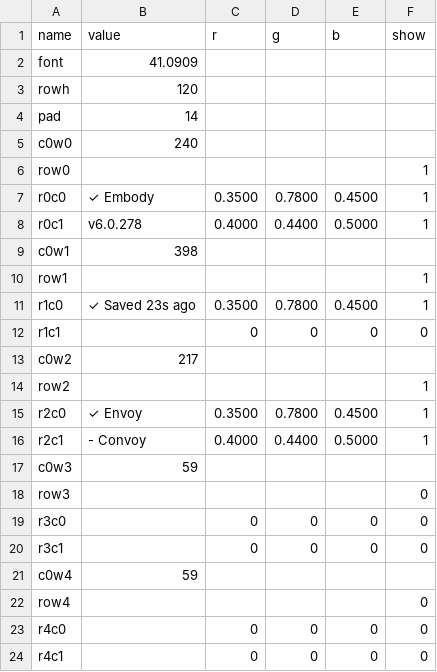
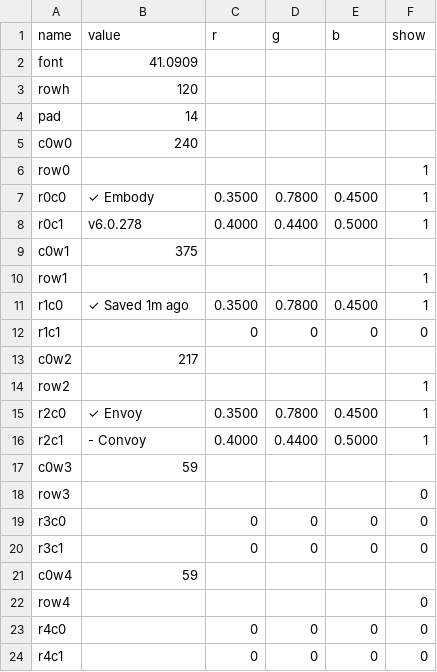
Before and after one commit to vsvisualsubstance-source/TD4DMX, a TSV file: project1/Embody/viz_status/status_table.tsv, drawn as a sheet.

```diff
--- a/project1/Embody/viz_status/status_table.tsv
+++ b/project1/Embody/viz_status/status_table.tsv
@@ -8,5 +8,5 @@ r0c0	✓ Embody	0.3500	0.7800	0.4500	1
 r0c1	v6.0.278	0.4000	0.4400	0.5000	1
-c0w1	398				
+c0w1	375				
 row1					1
-r1c0	✓ Saved 23s ago	0.3500	0.7800	0.4500	1
+r1c0	✓ Saved 1m ago	0.3500	0.7800	0.4500	1
 r1c1		0	0	0	0
```
Also changed, not shown: gaia_client/devices_table.tsv, 6 other files.
